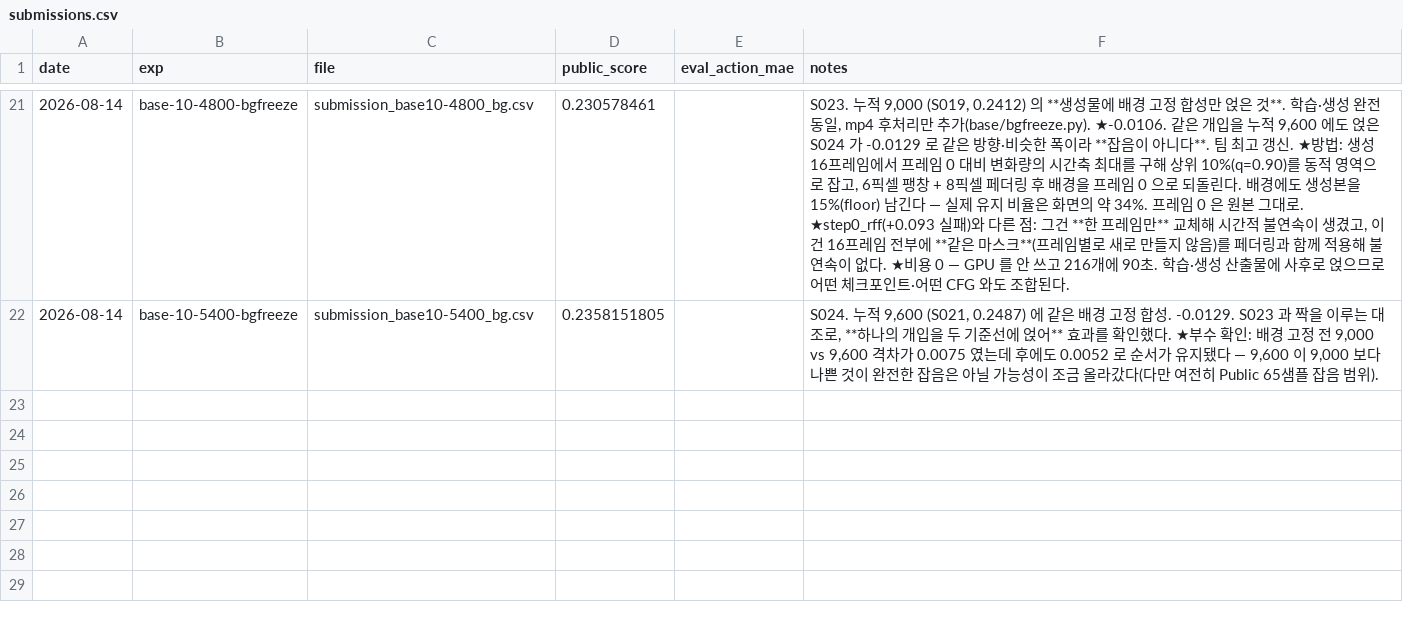
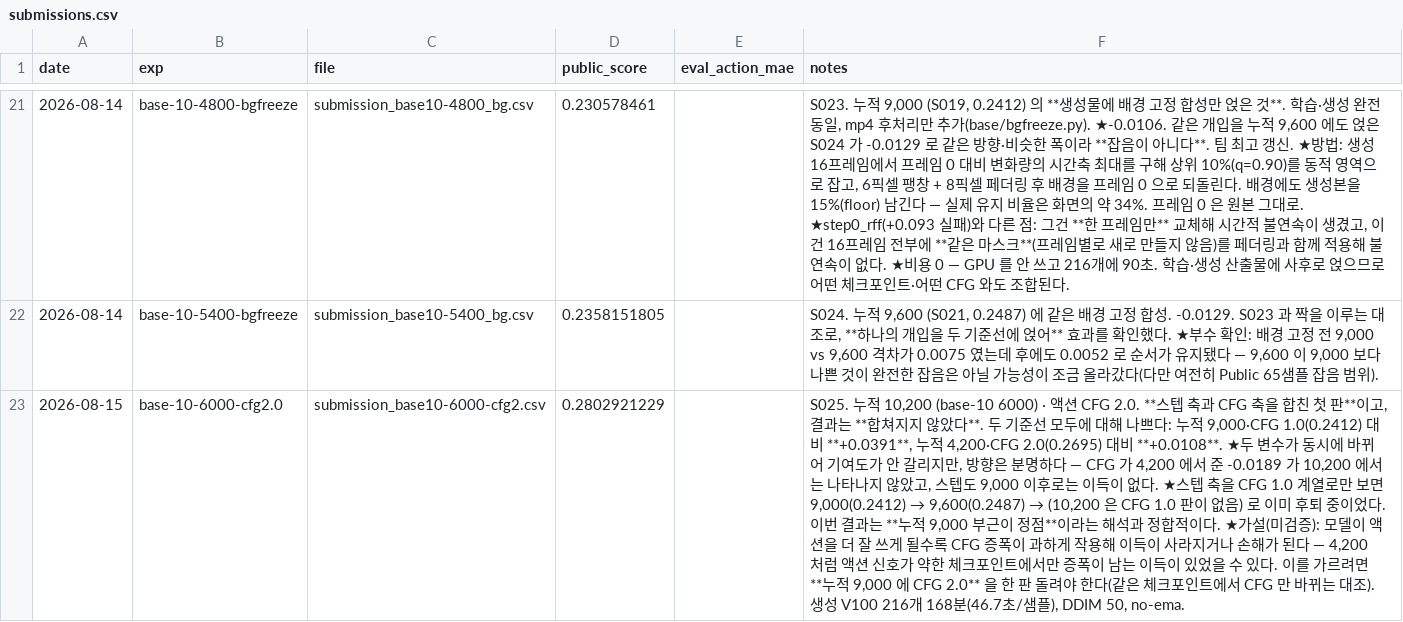
Before and after one commit to qgasdg/INChall26, a CSV file: results/submissions.csv, drawn as a sheet; only a part is shown, gaps mark what is left out; the diff names each change by its address in the sheet, - before the commit and + after, or states it on an @@ line.

```diff
--- a/results/submissions.csv
+++ b/results/submissions.csv
+row 23: 2026-08-15 | base-10-6000-cfg2.0 | submission_base10-6000-cfg2.csv | 0.2802921229 |  | S025. 누적 10,200 (base-10 6000) · 액션 CFG 2.0. **스텝 축과 CFG 축을 합친 첫 판**이고, 결과는 **합쳐지지 않았다**. 두 기준선 모두에 대해 나쁘다: 누적 9,000·CFG 1.0(0.2412) 대비 **+0.0391**, 누적 4,200·CFG 2.0(0.2695) 대비 **+0.0108**. ★두 변수가 동시에 바뀌어 기여도가 안 갈리지만, 방향은 분명하다 — CFG 가 4,200 에서 준 -0.0189 가 10,200 에서는 나타나지 않았고, 스텝도 9,000 이후로는 이득이 없다. ★스텝 축을 CFG 1.0 계열로만 보면 9,000(0.2412) → 9,600(0.2487) → (10,200 은 CFG 1.0 판이 없음) 로 이미 후퇴 중이었다. 이번 결과는 **누적 9,000 부근이 정점**이라는 해석과 정합적이다. ★가설(미검증): 모델이 액션을 더 잘 쓰게 될수록 CFG 증폭이 과하게 작용해 이득이 사라지거나 손해가 된다 — 4,200 처럼 액션 신호가 약한 체크포인트에서만 증폭이 남는 이득이 있었을 수 있다. 이를 가르려면 **누적 9,000 에 CFG 2.0** 을 한 판 돌려야 한다(같은 체크포인트에서 CFG 만 바뀌는 대조). 생성 V100 216개 168분(46.7초/샘플), DDIM 50, no-ema.
```
Also changed, not shown: 1 other file.
